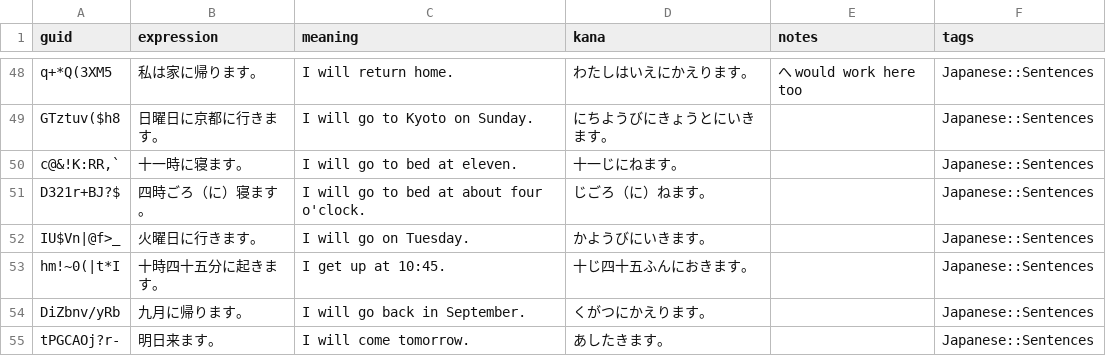
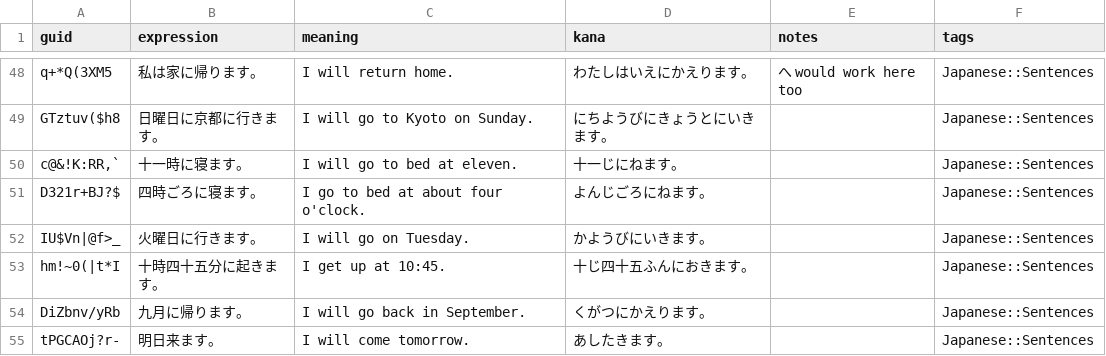
Before and after one commit to justin/anki-templates, a CSV file: src/data/Sentences.csv, drawn as a sheet; only a part is shown, gaps mark what is left out.

```diff
--- a/src/data/Sentences.csv
+++ b/src/data/Sentences.csv
@@ -50,3 +50,3 @@ GTztuv($h8,日曜日に京都に行きます。,I will go to Kyoto on Sunday.,
 "c@&!K:RR,`",十一時に寝ます。,I will go to bed at eleven.,十一じにねます。,,Japanese::Sentences
-D321r+BJ?$,四時ごろ（に）寝ます。,I will go to bed at about four o'clock.,じごろ（に）ねます。,,Japanese::Sentences
+D321r+BJ?$,四時ごろに寝ます。,I go to bed at about four o'clock.,よんじごろにねます。,,Japanese::Sentences
 IU$Vn|@f>_,火曜日に行きます。,I will go on Tuesday.,かようびにいきます。,,Japanese::Sentences
```
Also changed, not shown: src/data/Japanese - Kanji.csv, src/data/Vocabulary.csv.
